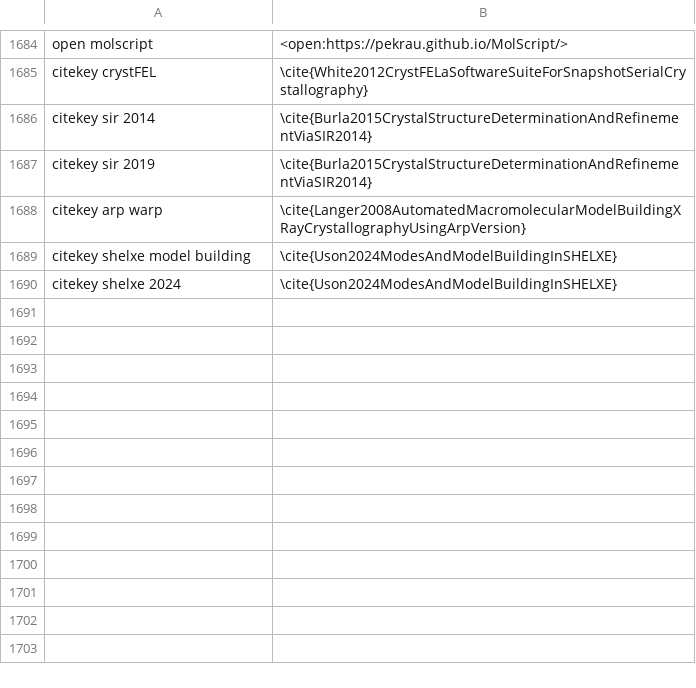
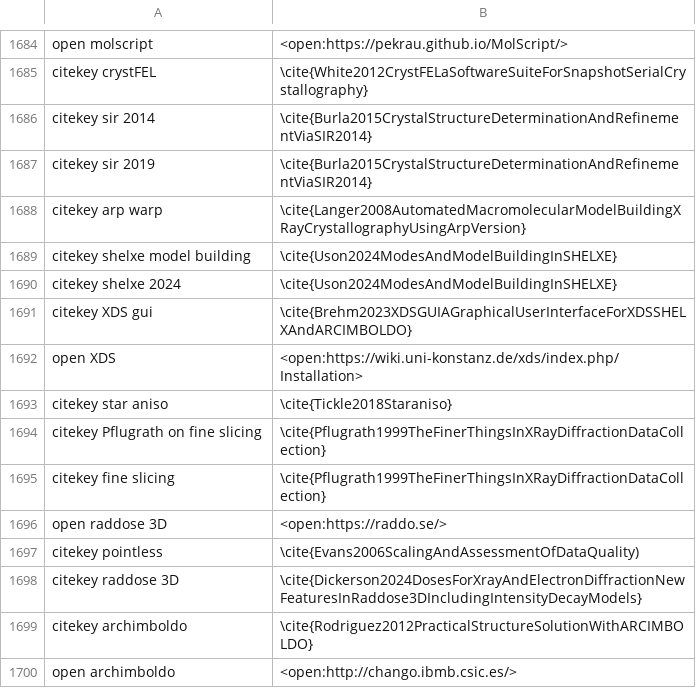
Before and after one commit to MooersLab/biological-crystallography-voice-in, a CSV file: biocryst.csv, drawn as a sheet; only a part is shown, gaps mark what is left out.

Commit message:
Updated and pushed.

```diff
--- a/biocryst.csv
+++ b/biocryst.csv
@@ -1788 +1788,11 @@ citekey shelxe model building,\cite{Uson2024ModesAndModelBuildingInSHELXE}
 citekey shelxe 2024,\cite{Uson2024ModesAndModelBuildingInSHELXE}
+citekey XDS gui,\cite{Brehm2023XDSGUIAGraphicalUserInterfaceForXDSSHELXAndARCIMBOLDO}
+open XDS,<open:https://wiki.uni-konstanz.de/xds/index.php/Installation>
+citekey star aniso,\cite{Tickle2018Staraniso}
+citekey Pflugrath on fine slicing,\cite{Pflugrath1999TheFinerThingsInXRayDiffractionDataCollection}
+citekey fine slicing,\cite{Pflugrath1999TheFinerThingsInXRayDiffractionDataCollection}
+open raddose 3D,<open:https://raddo.se/>
+citekey pointless,\cite{Evans2006ScalingAndAssessmentOfDataQuality)
+citekey raddose 3D,\cite{Dickerson2024DosesForXrayAndElectronDiffractionNewFeaturesInRaddose3DIncludingIntensityDecayModels}
+citekey archimboldo,\cite{Rodriguez2012PracticalStructureSolutionWithARCIMBOLDO}
+open archimboldo,<open:http://chango.ibmb.csic.es/>
```
